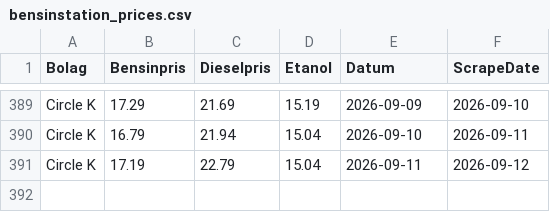
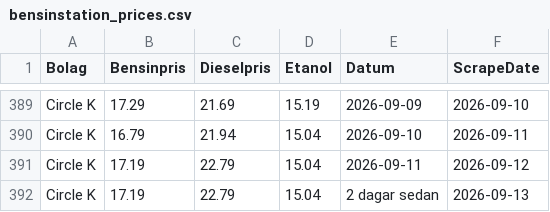
Before and after one commit to FastAndFunky/gaspricescraper, a CSV file: bensinstation_prices.csv, drawn as a sheet; only a part is shown, gaps mark what is left out.

```diff
--- a/bensinstation_prices.csv
+++ b/bensinstation_prices.csv
@@ -391 +391,2 @@ Circle K,16.79,21.94,15.04,2026-09-10,2026-09-11
 Circle K,17.19,22.79,15.04,2026-09-11,2026-09-12
+Circle K,17.19,22.79,15.04,2 dagar sedan,2026-09-13
```
Also changed, not shown: bensinpriser_prices.csv.
